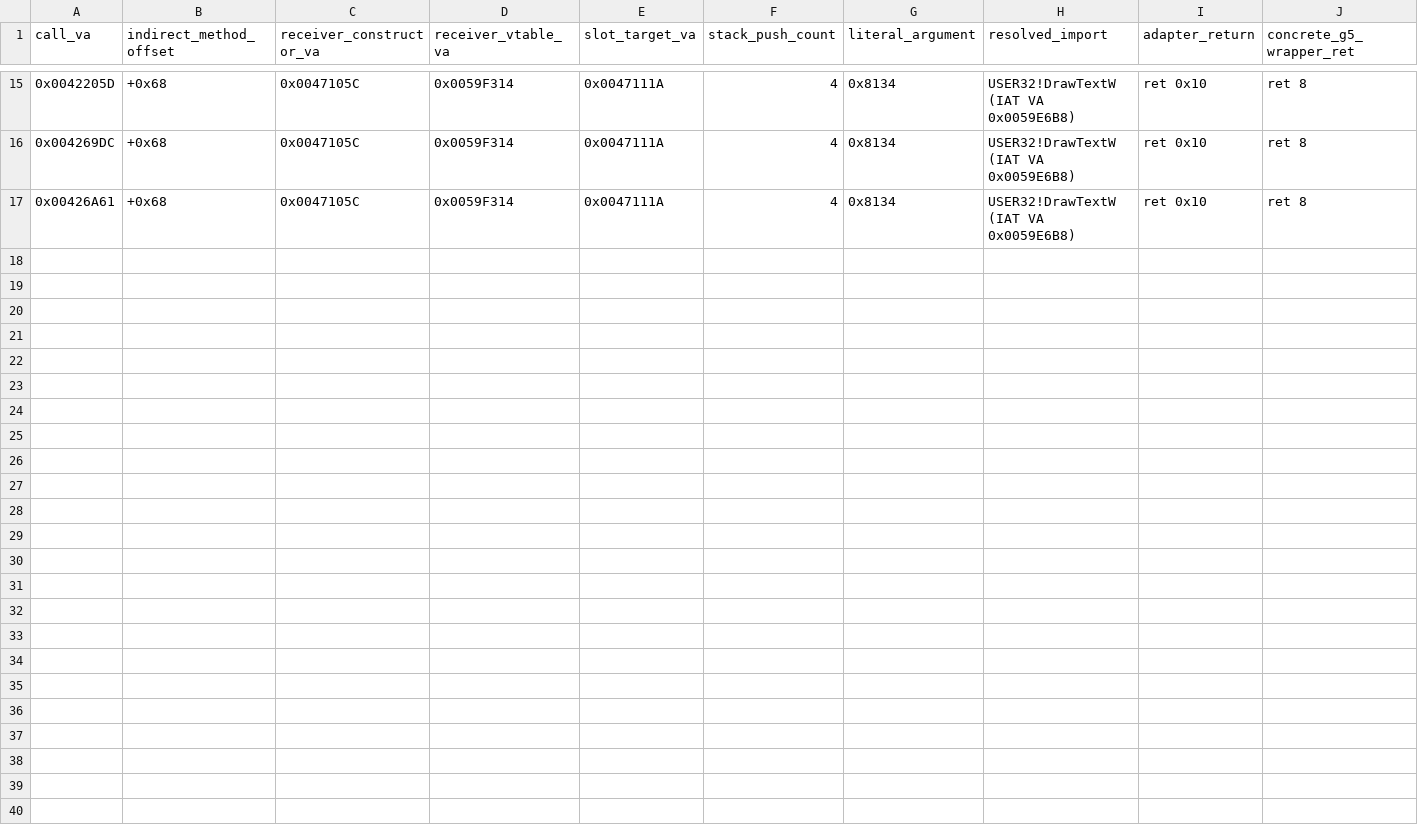
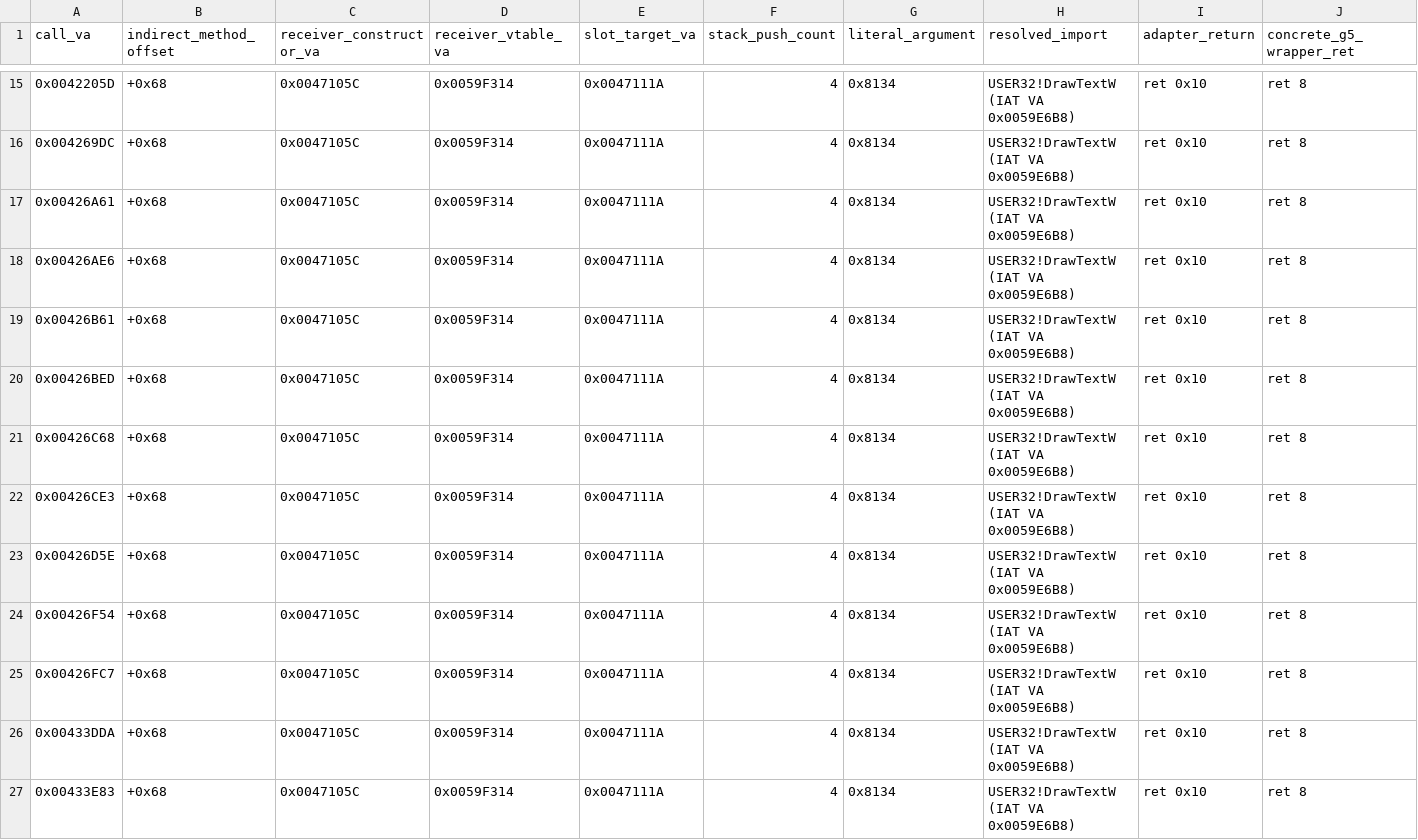
Before and after one commit to shubh-3011/rk-keyboard-software-research, a CSV file: docs/rk-406-vtable-68-resolution.csv, drawn as a sheet; only a part is shown, gaps mark what is left out; rows hold the shown columns only; the diff names each change by its address in the sheet, - before the commit and + after, or states it on an @@ line.

```diff
--- a/docs/rk-406-vtable-68-resolution.csv
+++ b/docs/rk-406-vtable-68-resolution.csv
+row 18: 0x00426AE6 | +0x68 | 0x0047105C | 0x0059F314 | 0x0047111A | 4 | 0x8134 | USER32!DrawTextW (IAT VA 0x0059E6B8) | ret 0x10 | ret 8
+row 19: 0x00426B61 | +0x68 | 0x0047105C | 0x0059F314 | 0x0047111A | 4 | 0x8134 | USER32!DrawTextW (IAT VA 0x0059E6B8) | ret 0x10 | ret 8
+row 20: 0x00426BED | +0x68 | 0x0047105C | 0x0059F314 | 0x0047111A | 4 | 0x8134 | USER32!DrawTextW (IAT VA 0x0059E6B8) | ret 0x10 | ret 8
+row 21: 0x00426C68 | +0x68 | 0x0047105C | 0x0059F314 | 0x0047111A | 4 | 0x8134 | USER32!DrawTextW (IAT VA 0x0059E6B8) | ret 0x10 | ret 8
+row 22: 0x00426CE3 | +0x68 | 0x0047105C | 0x0059F314 | 0x0047111A | 4 | 0x8134 | USER32!DrawTextW (IAT VA 0x0059E6B8) | ret 0x10 | ret 8
+row 23: 0x00426D5E | +0x68 | 0x0047105C | 0x0059F314 | 0x0047111A | 4 | 0x8134 | USER32!DrawTextW (IAT VA 0x0059E6B8) | ret 0x10 | ret 8
+row 24: 0x00426F54 | +0x68 | 0x0047105C | 0x0059F314 | 0x0047111A | 4 | 0x8134 | USER32!DrawTextW (IAT VA 0x0059E6B8) | ret 0x10 | ret 8
+row 25: 0x00426FC7 | +0x68 | 0x0047105C | 0x0059F314 | 0x0047111A | 4 | 0x8134 | USER32!DrawTextW (IAT VA 0x0059E6B8) | ret 0x10 | ret 8
+row 26: 0x00433DDA | +0x68 | 0x0047105C | 0x0059F314 | 0x0047111A | 4 | 0x8134 | USER32!DrawTextW (IAT VA 0x0059E6B8) | ret 0x10 | ret 8
+row 27: 0x00433E83 | +0x68 | 0x0047105C | 0x0059F314 | 0x0047111A | 4 | 0x8134 | USER32!DrawTextW (IAT VA 0x0059E6B8) | ret 0x10 | ret 8
```
Also changed, not shown: docs/rk-406-vcall-candidate-census.csv, 6 other files.
